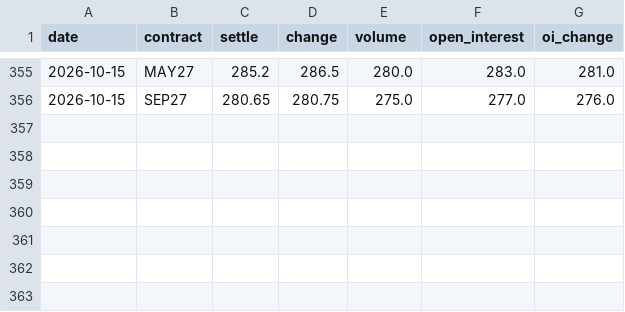
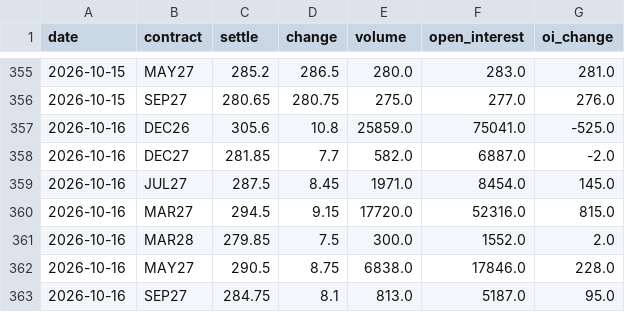
Before and after one commit to BMR-Com/softs--options-, a CSV file: data/csv/KC_FUTURES.csv, drawn as a sheet; only a part is shown, gaps mark what is left out; the diff names each change by its address in the sheet, - before the commit and + after, or states it on an @@ line.

```diff
--- a/data/csv/KC_FUTURES.csv
+++ b/data/csv/KC_FUTURES.csv
+row 357: 2026-10-16 | DEC26 | 305.6 | 10.8 | 25859.0 | 75041.0 | -525.0
+row 358: 2026-10-16 | DEC27 | 281.85 | 7.7 | 582.0 | 6887.0 | -2.0
+row 359: 2026-10-16 | JUL27 | 287.5 | 8.45 | 1971.0 | 8454.0 | 145.0
+row 360: 2026-10-16 | MAR27 | 294.5 | 9.15 | 17720.0 | 52316.0 | 815.0
+row 361: 2026-10-16 | MAR28 | 279.85 | 7.5 | 300.0 | 1552.0 | 2.0
+row 362: 2026-10-16 | MAY27 | 290.5 | 8.75 | 6838.0 | 17846.0 | 228.0
+row 363: 2026-10-16 | SEP27 | 284.75 | 8.1 | 813.0 | 5187.0 | 95.0
```
Also changed, not shown: data/csv/CT_FUTURES.csv, data/csv/SB_FUTURES.csv, 7 other files.
